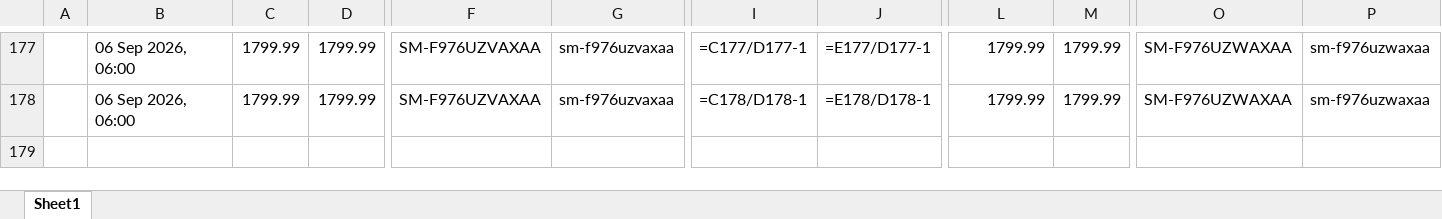
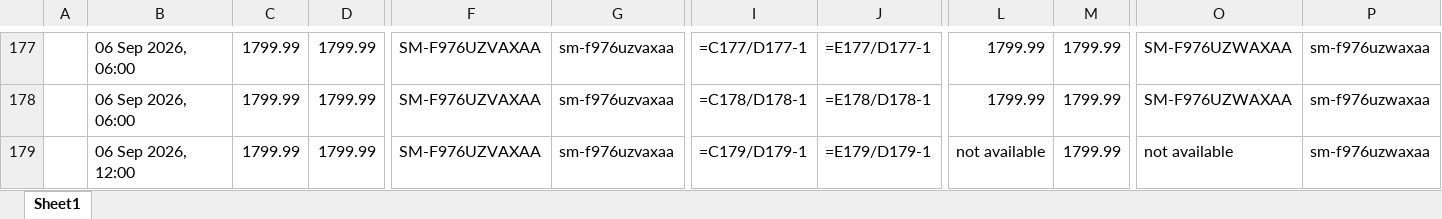
Before and after one commit to rathi-eucloid/launch, an Excel workbook: outputs/results.xlsx, sheet Sheet1, drawn as a sheet; only a part is shown, gaps mark what is left out; values as stored, in another font and other column widths than the file's, no borders; formulas without a stored value are shown as written; rows hold the shown columns only; the diff names each change by its address in the sheet, - before the commit and + after, or states it on an @@ line.

```diff
--- a/outputs/results.xlsx (sheet Sheet1)
+++ b/outputs/results.xlsx (sheet Sheet1)
+row 179:  | 06 Sep 2026, 12:00 | 1799.99 | 1799.99 | SM-F976UZVAXAA | sm-f976uzvaxaa | =C179/D179-1 | =E179/D179-1 | not available | 1799.99 | not available | sm-f976uzwaxaa
```
Also changed, not shown: 57 other files.
